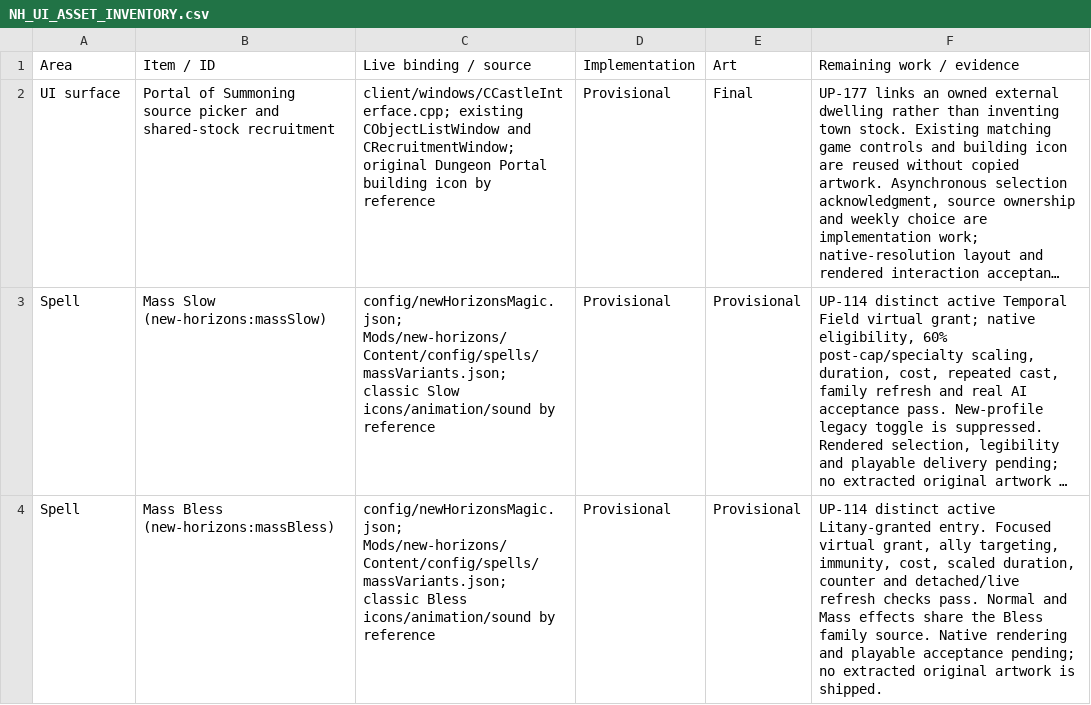
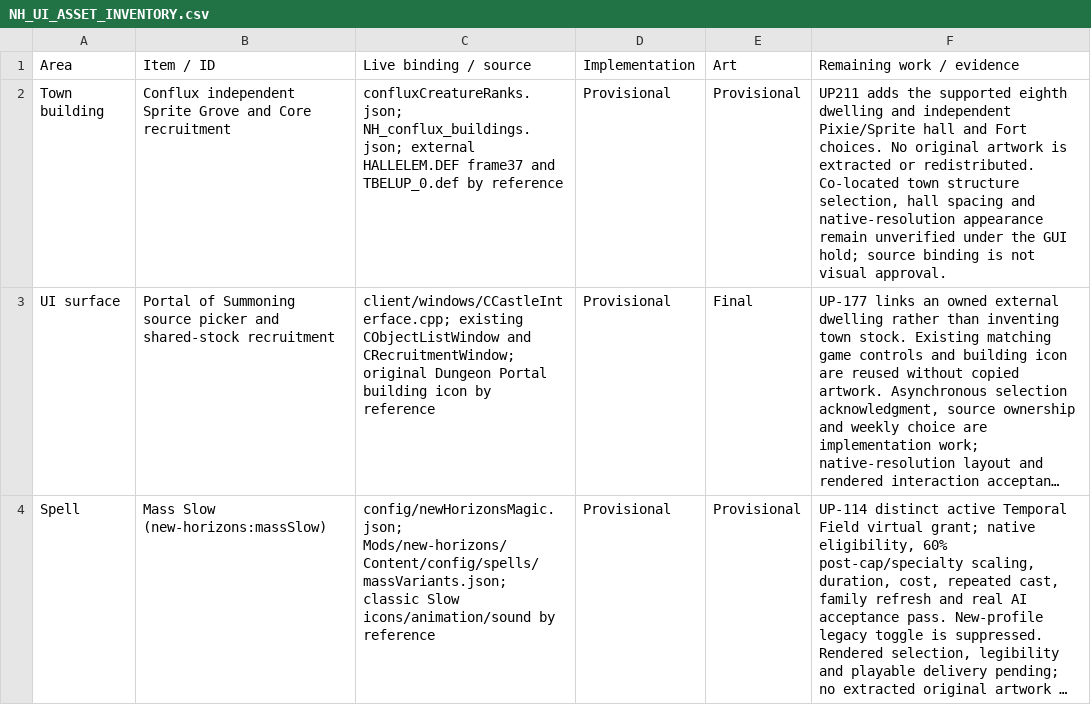
Before and after one commit to thegandalf196/new-horizons, a CSV file: docs/NH_UI_ASSET_INVENTORY.csv, drawn as a sheet; only a part is shown; the shorter side is filled out with more unchanged rows; long unchanged cells end in …; the diff names each change by its address in the sheet, - before the commit and + after, or states it on an @@ line.

Commit message:
Implement independent Conflux Core recruitment and Garden growth

```diff
--- a/docs/NH_UI_ASSET_INVENTORY.csv
+++ b/docs/NH_UI_ASSET_INVENTORY.csv
+row 2: Town building | Conflux independent Sprite Grove and Core recruitment | confluxCreatureRanks.json; NH_conflux_buildings.json; external HALLELEM.DEF frame37 and TBELUP_0.def by reference | Provisional | Provisional | UP211 adds the supported eighth dwelling and independent Pixie/Sprite hall and Fort choices. No original artwork is extracted or redistributed. Co-located town structure selection, hall spacing and native-resolution appearance remain unverified under the GUI hold; source binding is not visual approval.
```
Also changed, not shown: 19 other files.
